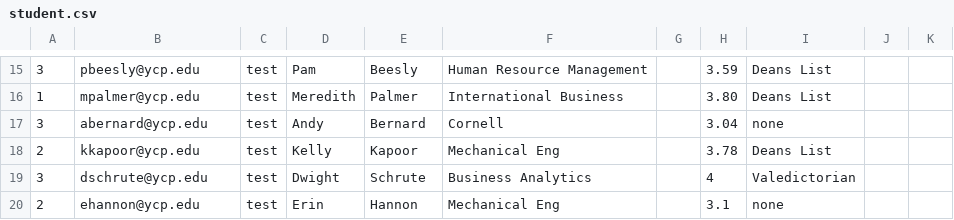
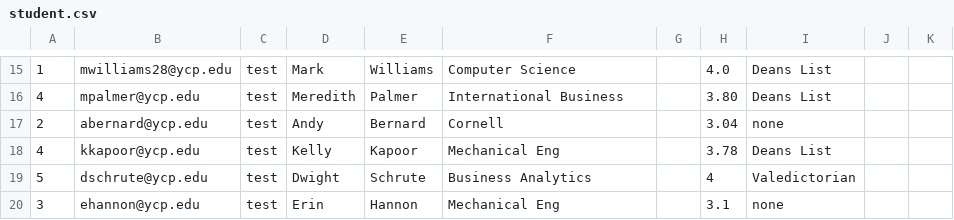
Before and after one commit to bsimmons123/YCP_Personalized_Commencement, a CSV file: CS320_YCP_Personalized_Commencement_Project/src/edu/ycp/cs320/personalized_commencement/persist/res/student.csv, drawn as a sheet; only a part is shown, gaps mark what is left out; the diff covers the shown part only; the diff names each change by its address in the sheet, - before the commit and + after, or states it on an @@ line.

```diff
--- a/CS320_YCP_Personalized_Commencement_Project/src/edu/ycp/cs320/personalized_commencement/persist/res/student.csv
+++ b/CS320_YCP_Personalized_Commencement_Project/src/edu/ycp/cs320/personalized_commencement/persist/res/student.csv
-A15: 3
+A15: 1
-B15: pbeesly@ycp.edu
+B15: mwilliams28@ycp.edu
-D15: Pam
+D15: Mark
-E15: Beesly
+E15: Williams
-F15: Human Resource Management
+F15: Computer Science
-H15: 3.59
+H15: 4.0
-A16: 1
+A16: 4
-A17: 3
+A17: 2
-A18: 2
+A18: 4
-A19: 3
+A19: 5
-A20: 2
+A20: 3
```
Also changed, not shown: 2 added rows, 2 removed rows and 56 edited cells elsewhere in this file, CS320_YCP_Personalized_Commencement_Project/war/WEB-INF/classes/edu/ycp/cs320/personalized_commencement/persist/res/student.csv, 18 other files.
